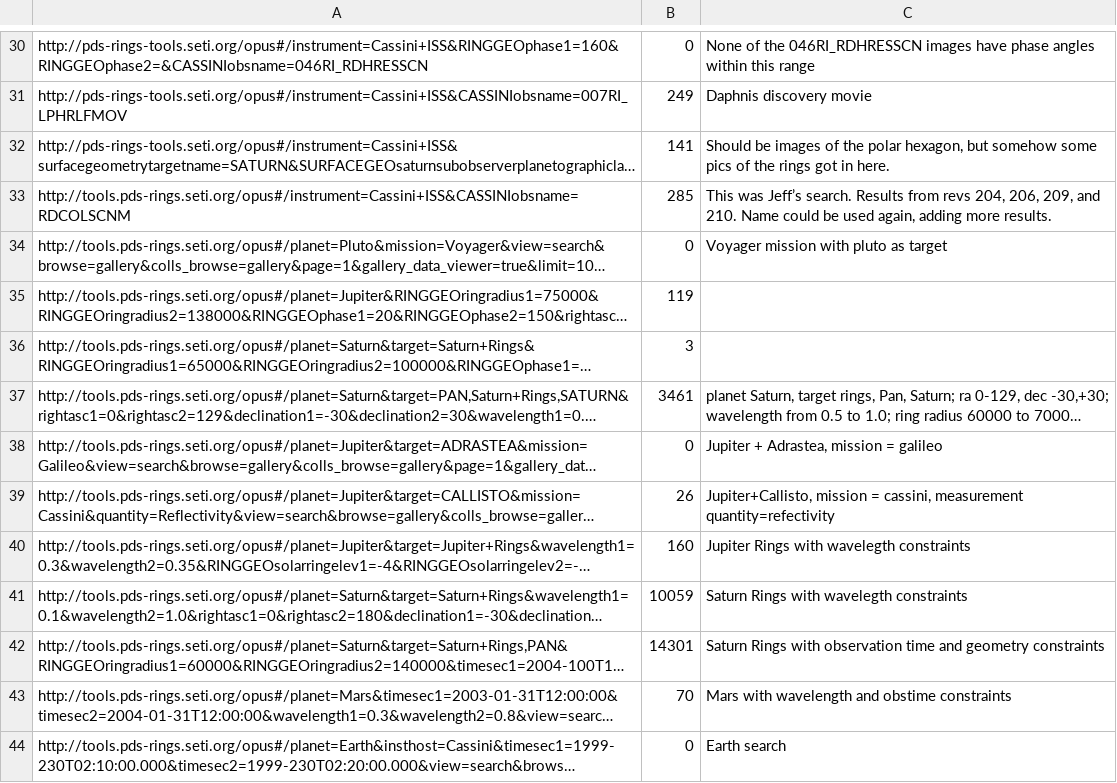
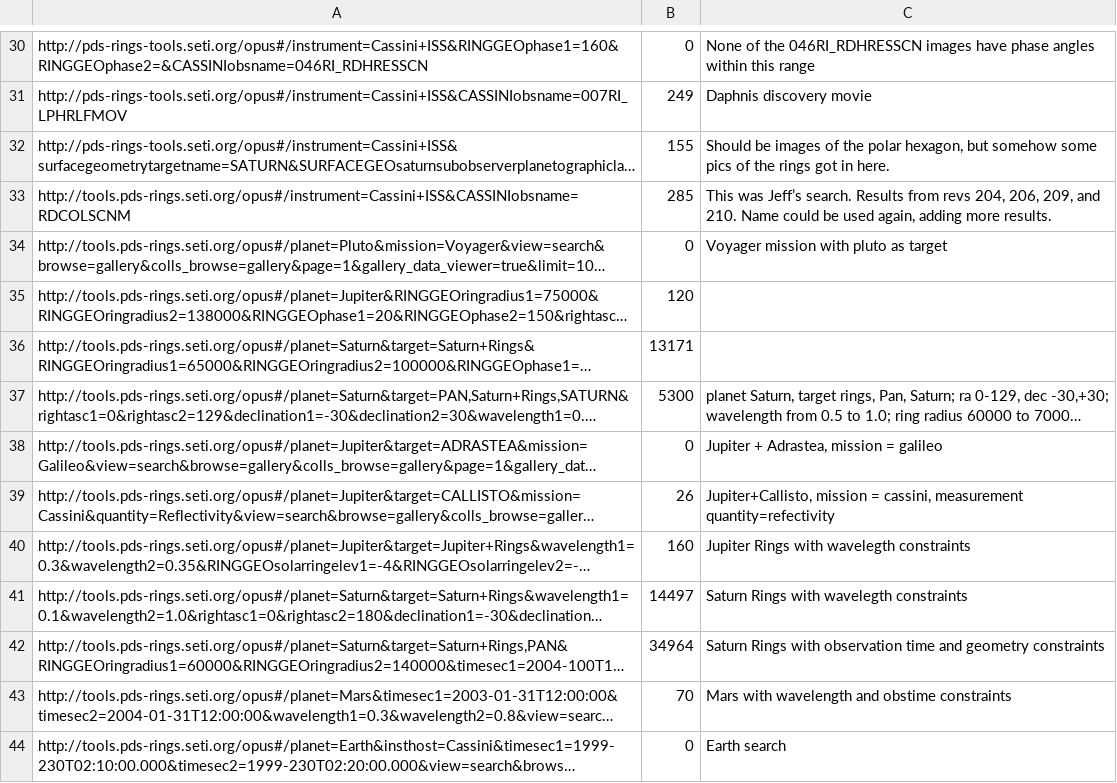
Before and after one commit to SETI/rms-opus, a CSV file: opus/api_tests/result_counts_new_slugs.csv, drawn as a sheet; only a part is shown, gaps mark what is left out; long unchanged cells end in …; the diff covers the shown part only; the diff names each change by its address in the sheet, - before the commit and + after, or states it on an @@ line.

```diff
--- a/opus/api_tests/result_counts_new_slugs.csv
+++ b/opus/api_tests/result_counts_new_slugs.csv
-B32: 141
+B32: 155
-B35: 119
+B35: 120
-B36: 3
+B36: 13171
-B37: 3461
+B37: 5300
-B41: 10059
+B41: 14497
-B42: 14301
+B42: 34964
```
Also changed, not shown: 18 edited cells elsewhere in this file.
